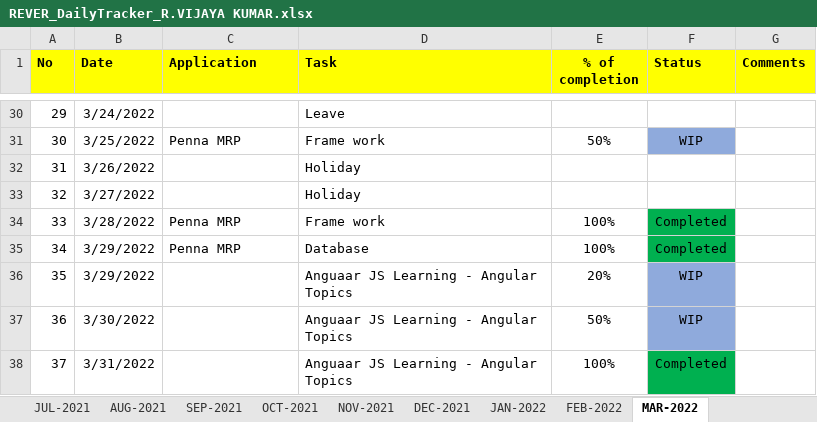
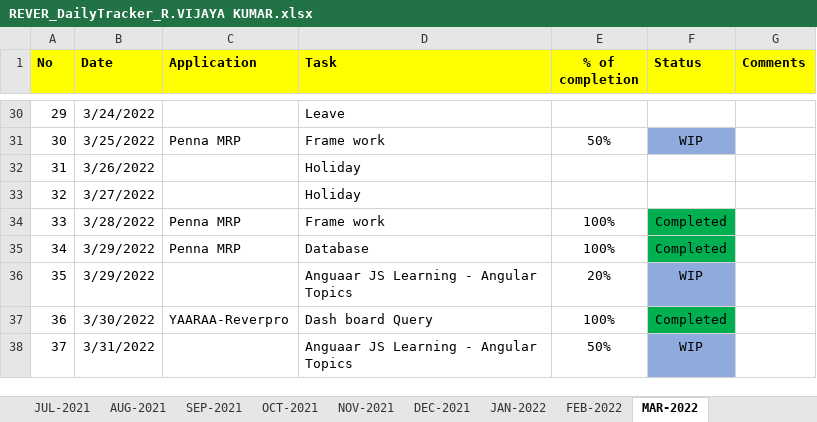
Before and after one commit to RIGELSOFTSINGAPORE/DailyTracker, an Excel workbook: REVER_DailyTracker_R.VIJAYA KUMAR.xlsx, sheet MAR-2022, drawn as a sheet; only a part is shown, gaps mark what is left out; values as stored, in another font and other column widths than the file's, no borders; removed rows and columns are numbered as before the commit, all else as after; the diff names each change by its address in the sheet, - before the commit and + after, or states it on an @@ line.

Commit message:
Status updates

```diff
--- a/REVER_DailyTracker_R.VIJAYA KUMAR.xlsx (sheet MAR-2022)
+++ b/REVER_DailyTracker_R.VIJAYA KUMAR.xlsx (sheet MAR-2022)
+row 37: 36 | 3/30/2022 | YAARAA-Reverpro | Dash board Query | 100% | Completed
@@ column A (No) renumbered in row 38 @@
-B38 (Date): 3/30/2022
+B38 (Date): 3/31/2022
-row 38: 37 | 3/31/2022 |  | Anguaar JS Learning - Angular Topics | 100% | Completed
```
